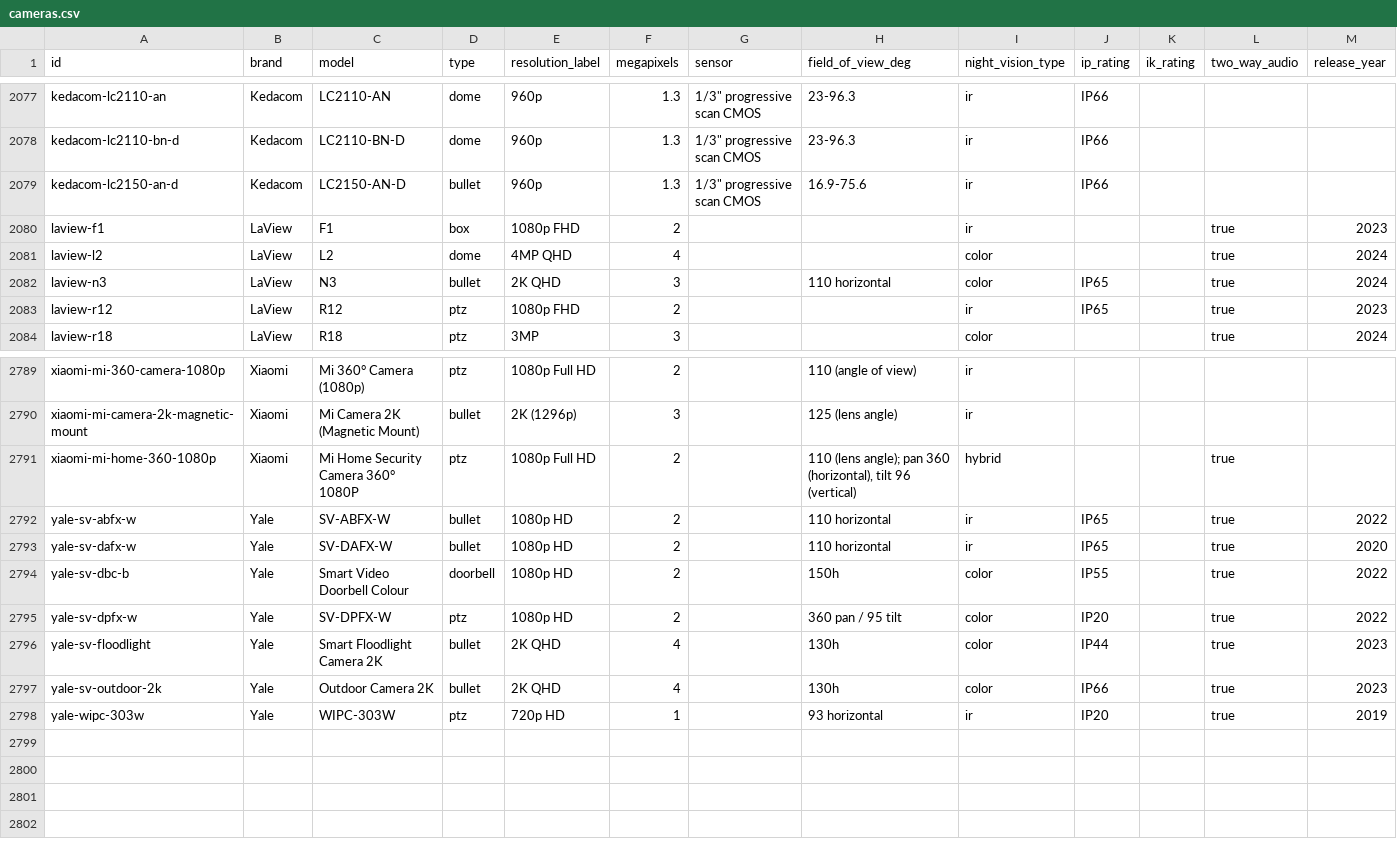
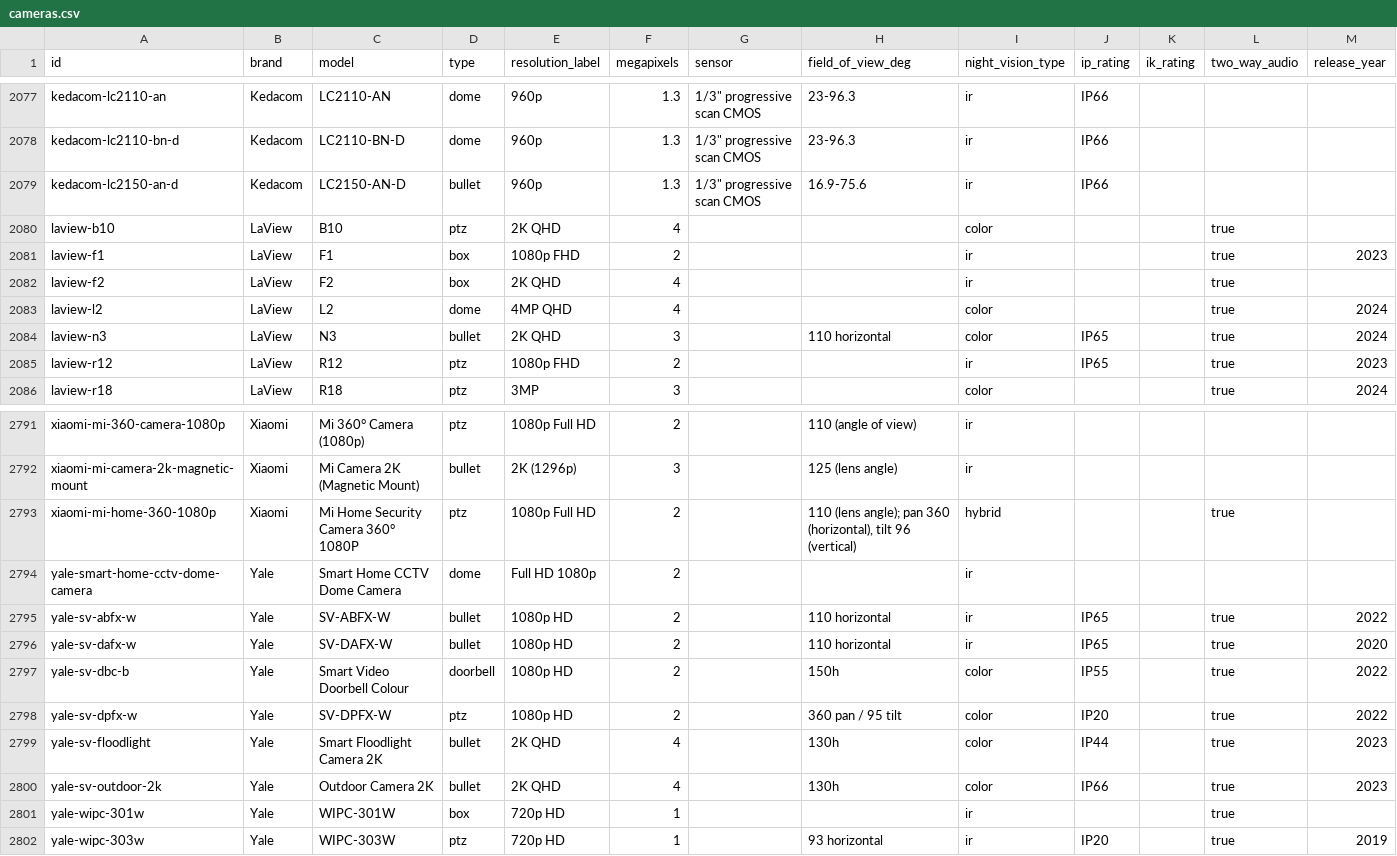
Before and after one commit to ch-bas/cctv-camera-database, a CSV file: data/cameras.csv, drawn as a sheet; only a part is shown, gaps mark what is left out; the diff names each change by its address in the sheet, - before the commit and + after, or states it on an @@ line.

Commit message:
feat: LaView B10/F2 + Yale WIPC-301W/dome; SV3C audit -> 1.57.0
+4 consumer cameras (2,797 -> 2,801). LaView B10/F2 and Yale WIPC-301W +
Smart Home CCTV Dome authored from published specs (lean field set; no
fabricated specs). Combined with the SV3C spec-audit backfill on this branch.

```diff
--- a/data/cameras.csv
+++ b/data/cameras.csv
+row 2080: laview-b10 | LaView | B10 | ptz | 2K QHD | 4 |  |  | color |  |  | true
+row 2082: laview-f2 | LaView | F2 | box | 2K QHD | 4 |  |  | ir |  |  | true
+row 2794: yale-smart-home-cctv-dome-camera | Yale | Smart Home CCTV Dome Camera | dome | Full HD 1080p | 2 |  |  | ir
+row 2801: yale-wipc-301w | Yale | WIPC-301W | box | 720p HD | 1 |  |  | ir |  |  | true
```
Also changed, not shown: 13 other files.
